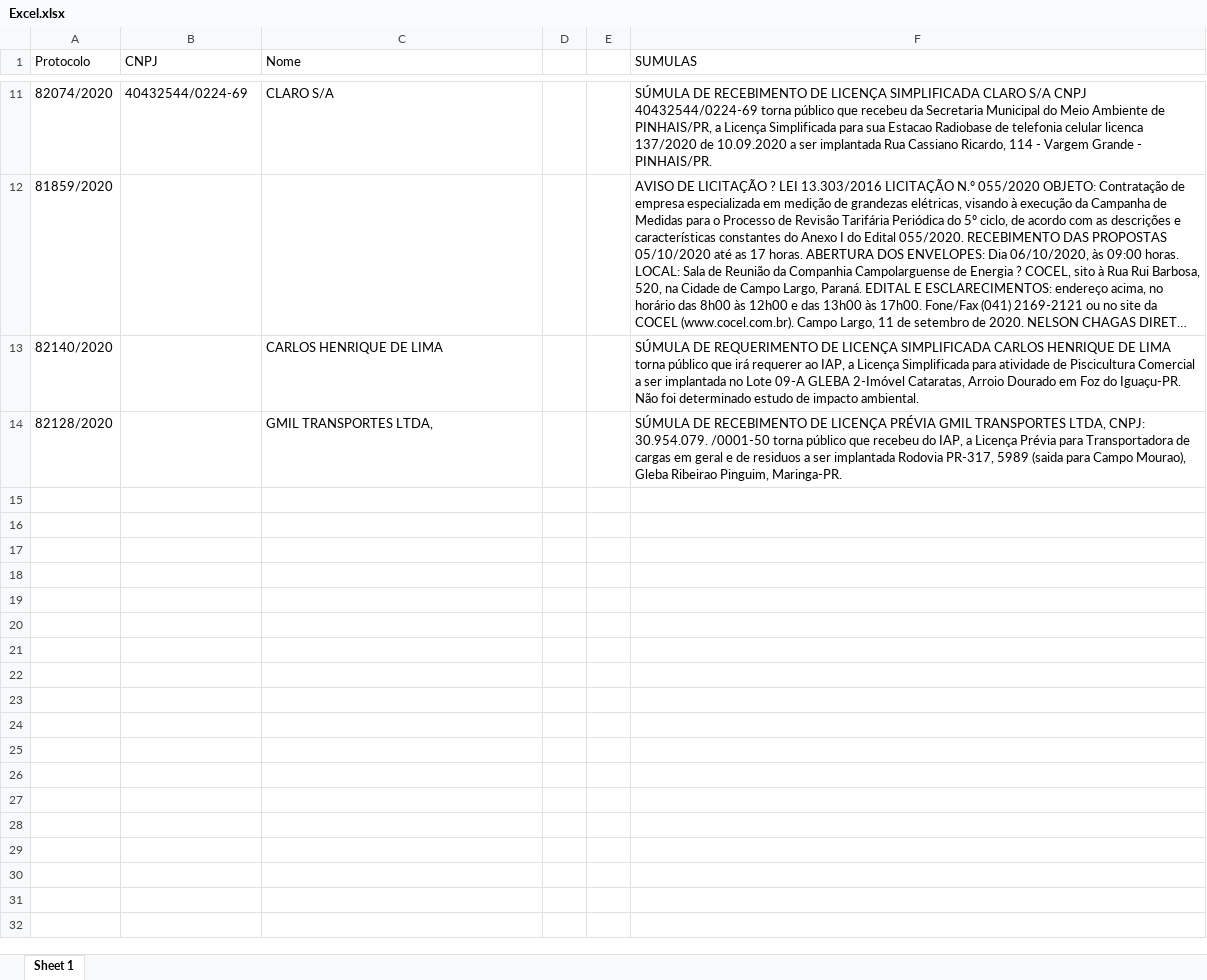
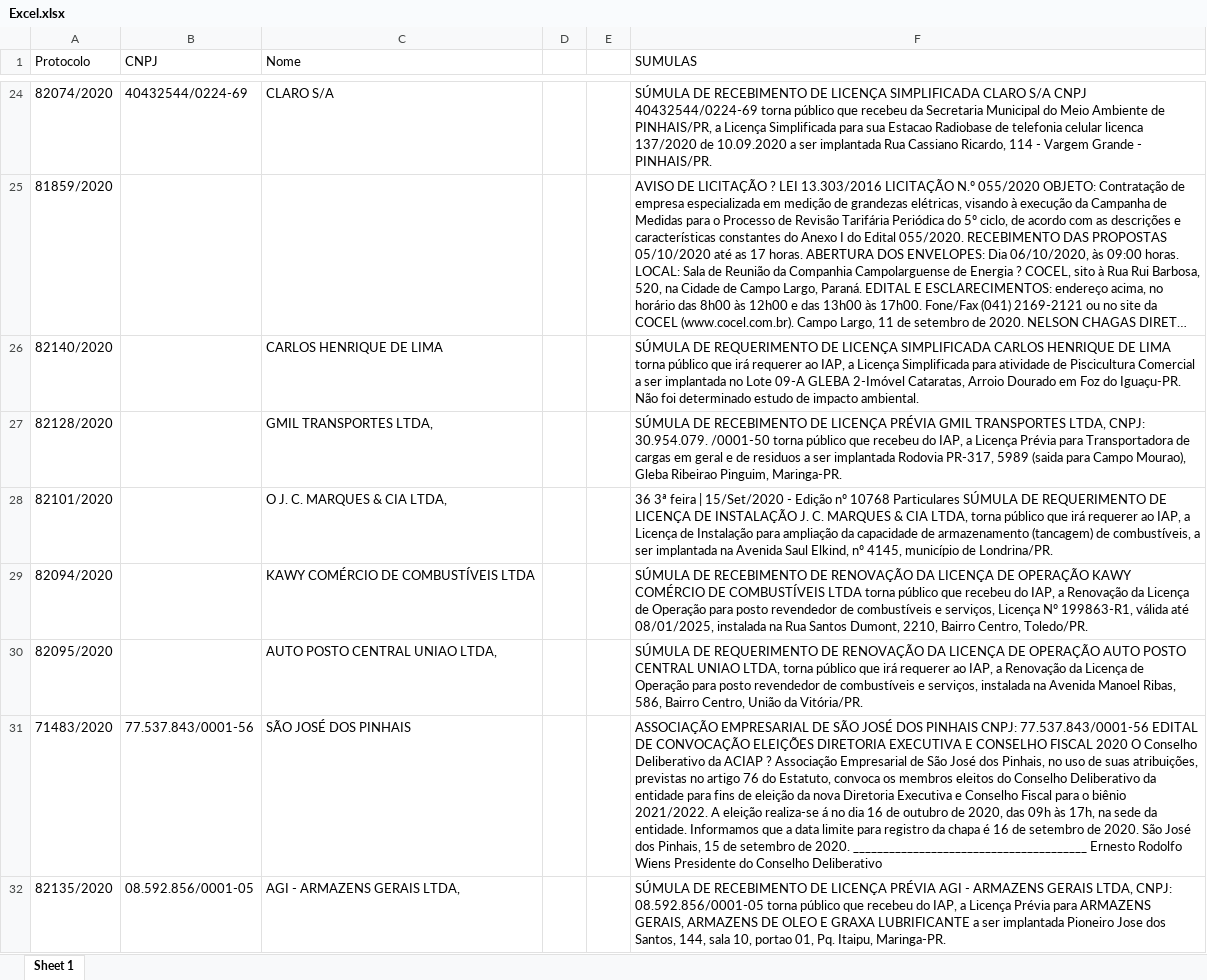
Before and after one commit to jeferscoder/xlsx, an Excel workbook: Excel.xlsx, sheet Sheet 1, drawn as a sheet; only a part is shown, gaps mark what is left out; long unchanged cells end in …; values as stored, in another font and other column widths than the file's, no borders; the diff covers the shown part only; the diff names each change by its address in the sheet, - before the commit and + after, or states it on an @@ line.

```diff
--- a/Excel.xlsx (sheet Sheet 1)
+++ b/Excel.xlsx (sheet Sheet 1)
+row 28: 82101/2020 |  | O J. C. MARQUES & CIA LTDA, |  |  | 36 3ª feira | 15/Set/2020 - Edição nº 10768 Particulares SÚMULA DE REQUERIMENTO DE LICENÇA DE INSTALAÇÃO J. C. MARQUES & CIA LTDA, torna público que irá requerer ao IAP, a Licença de Instalação para ampliação da capacidade de armazenamento (tancagem) de combustíveis, a ser implantada na Avenida Saul Elkind, nº 4145, município de Londrina/PR.
+row 29: 82094/2020 |  | KAWY COMÉRCIO DE COMBUSTÍVEIS LTDA |  |  | SÚMULA DE RECEBIMENTO DE RENOVAÇÃO DA LICENÇA DE OPERAÇÃO KAWY COMÉRCIO DE COMBUSTÍVEIS LTDA torna público que recebeu do IAP, a Renovação da Licença de Operação para posto revendedor de combustíveis e serviços, Licença Nº 199863-R1, válida até 08/01/2025, instalada na Rua Santos Dumont, 2210, Bairro Centro, Toledo/PR.
+row 30: 82095/2020 |  | AUTO POSTO CENTRAL UNIAO LTDA, |  |  | SÚMULA DE REQUERIMENTO DE RENOVAÇÃO DA LICENÇA DE OPERAÇÃO AUTO POSTO CENTRAL UNIAO LTDA, torna público que irá requerer ao IAP, a Renovação da Licença de Operação para posto revendedor de combustíveis e serviços, instalada na Avenida Manoel Ribas, 586, Bairro Centro, União da Vitória/PR.
+row 31: 71483/2020 | 77.537.843/0001-56 | SÃO JOSÉ DOS PINHAIS |  |  | ASSOCIAÇÃO EMPRESARIAL DE SÃO JOSÉ DOS PINHAIS CNPJ: 77.537.843/0001-56 EDITAL DE CONVOCAÇÃO ELEIÇÕES DIRETORIA EXECUTIVA E CONSELHO FISCAL 2020 O Conselho Deliberativo da ACIAP ? Associação Empresarial de São José dos Pinhais, no uso de suas atribuições, previstas no artigo 76 do Estatuto, convoca os membros eleitos do Conselho Deliberativo da entidade para fins de eleição da nova Diretoria Executiva e Conselho Fiscal para o biênio 2021/2022. A eleição realiza-se á no dia 16 de outubro de 2020, das 09h às 17h, na sede da entidade. Informamos que a data limite para registro da chapa é 16 de setembro de 2020. São José dos Pinhais, 15 de setembro de 2020. _______________________________________ Ernesto Rodolfo Wiens Presidente do Conselho Deliberativo
+row 32: 82135/2020 | 08.592.856/0001-05 | AGI - ARMAZENS GERAIS LTDA, |  |  | SÚMULA DE RECEBIMENTO DE LICENÇA PRÉVIA AGI - ARMAZENS GERAIS LTDA, CNPJ: 08.592.856/0001-05 torna público que recebeu do IAP, a Licença Prévia para ARMAZENS GERAIS, ARMAZENS DE OLEO E GRAXA LUBRIFICANTE a ser implantada Pioneiro Jose dos Santos, 144, sala 10, portao 01, Pq. Itaipu, Maringa-PR.
```
Also changed, not shown: 273 added rows elsewhere in this sheet, 2 other files.
